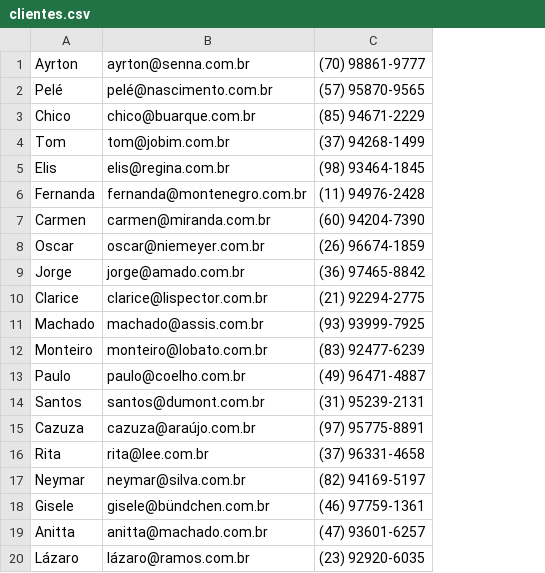
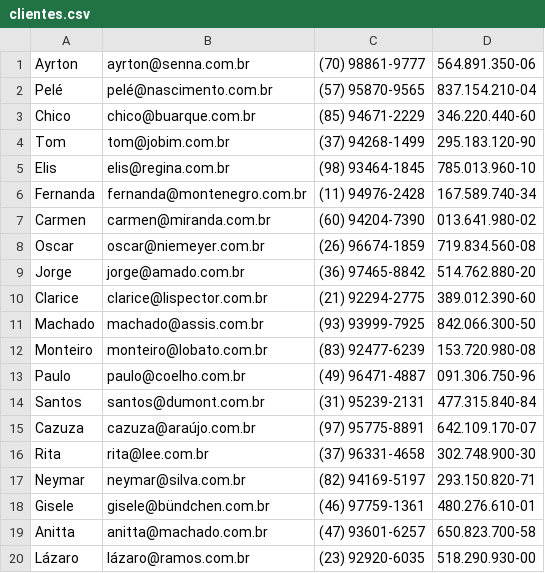
Before and after one commit to ProfessorElberth/Desenvolvimento-Back-end-25E1_5, a CSV file: AppElberth/files/clientes.csv, drawn as a sheet; the diff names each change by its address in the sheet, - before the commit and + after, or states it on an @@ line.

```diff
--- a/AppElberth/files/clientes.csv
+++ b/AppElberth/files/clientes.csv
+column D, rows 1-20: 564.891.350-06 | 837.154.210-04 | 346.220.440-60 | 295.183.120-90 | 785.013.960-10 | 167.589.740-34 | 013.641.980-02 | 719.834.560-08 | 514.762.880-20 | 389.012.390-60 | 842.066.300-50 | 153.720.980-08 | 091.306.750-96 | 477.315.840-84 | 642.109.170-07 | 302.748.900-30 | 293.150.820-71 | 480.276.610-01 | 650.823.700-58 | 518.290.930-00
```
Also changed, not shown: AppElberth/files/produtos.csv, AppElberth/files/vendas.csv, 32 other files.
